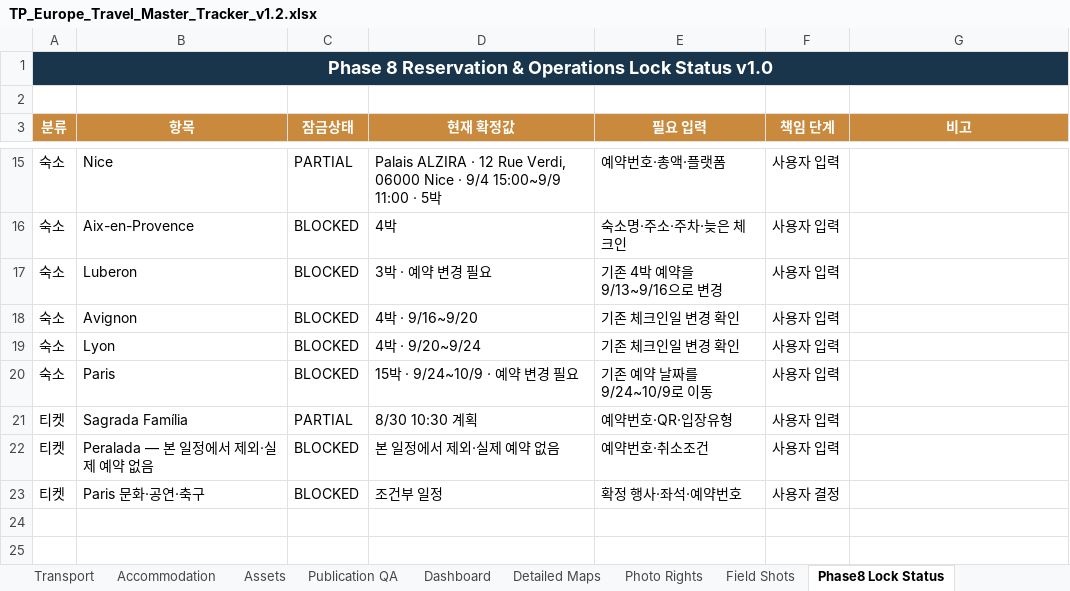
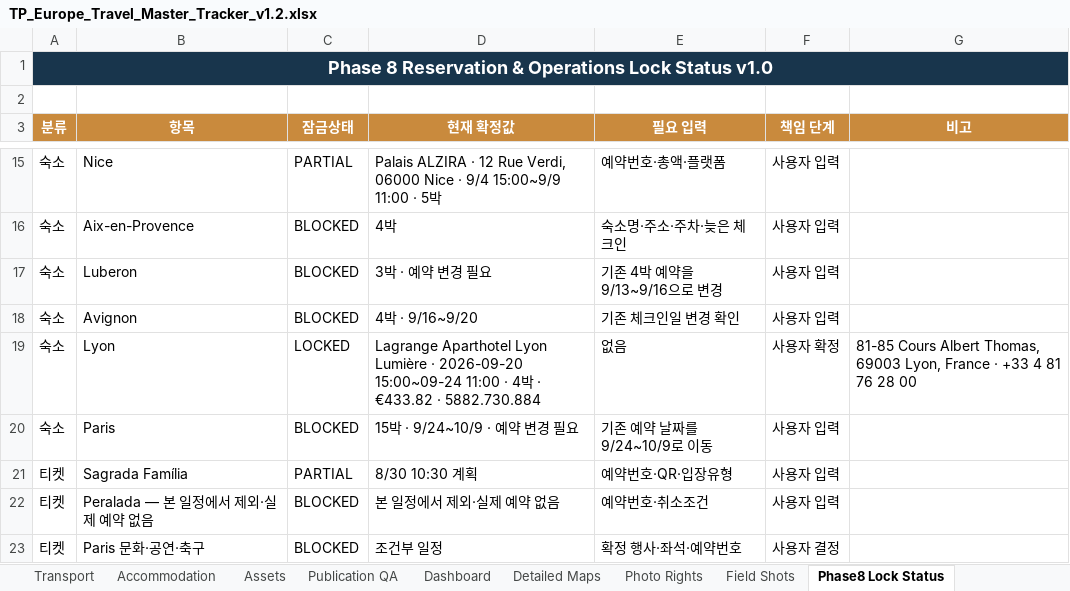
Before and after one commit to jeongjae/SP-FR-guidebook, an Excel workbook: source/OPERATIONS/TP_Europe_Travel_Master_Tracker_v1.2.xlsx, sheet Phase8 Lock Status, drawn as a sheet; only a part is shown, gaps mark what is left out; values as stored, in another font and other column widths than the file's, no borders; conditional formats not drawn; the diff names each change by its address in the sheet, - before the commit and + after, or states it on an @@ line.

```diff
--- a/source/OPERATIONS/TP_Europe_Travel_Master_Tracker_v1.2.xlsx (sheet Phase8 Lock Status)
+++ b/source/OPERATIONS/TP_Europe_Travel_Master_Tracker_v1.2.xlsx (sheet Phase8 Lock Status)
-C19 (잠금상태): BLOCKED
+C19 (잠금상태): LOCKED
-D19 (현재 확정값): 4박 · 9/20~9/24
+D19 (현재 확정값): Lagrange Aparthotel Lyon Lumière · 2026-09-20 15:00~09-24 11:00 · 4박 · €433.82 · 5882.730.884
-E19 (필요 입력): 기존 체크인일 변경 확인
+E19 (필요 입력): 없음
-F19 (책임 단계): 사용자 입력
+F19 (책임 단계): 사용자 확정
-G19 (비고): (empty)
+G19 (비고): 81-85 Cours Albert Thomas, 69003 Lyon, France · +33 4 81 76 28 00
```
Also changed, not shown: sheet Reservations, sheet Accommodation, 56 other files.
